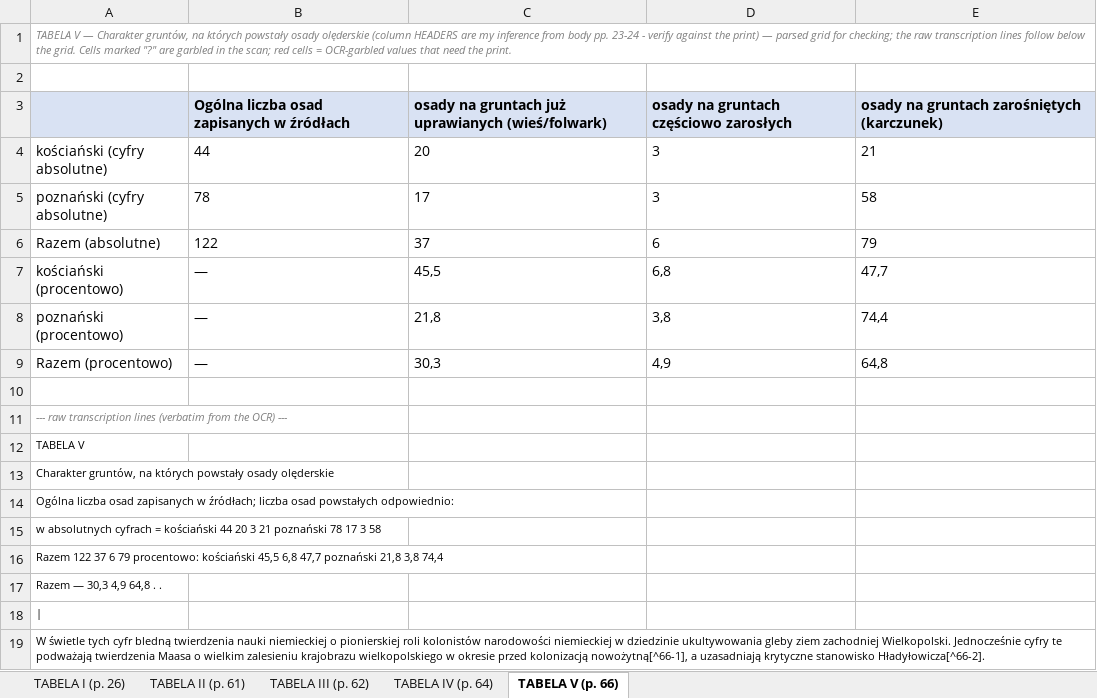
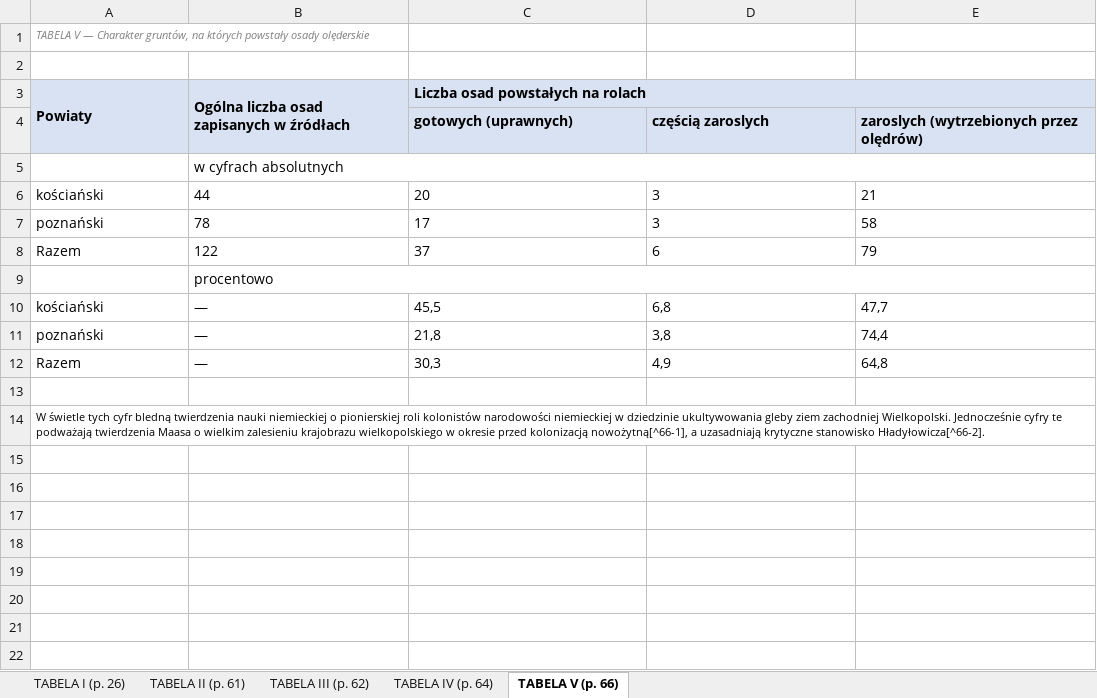
Before and after one commit to takaji10/triebenfeld-letters, an Excel workbook: literature/rusinski1947/tabele_body.xlsx, sheet TABELA V (p. 66), drawn as a sheet; values as stored, in another font and other column widths than the file's, no borders; charts and pictures not drawn; removed rows and columns are numbered as before the commit, all else as after; the diff names each change by its address in the sheet, - before the commit and + after, or states it on an @@ line.

Commit message:
SPOT round 4: five body tables rebuilt from the editor's corrected grids + table-note apparatus recovered from the two-column scramble (61-1..4, 62-1..3, 64-1); p. 85 leaf repair (paragraph split at the print's mid-word break, defs renumbered to the print's 9-note block, refs re-wired); 20 zł restored; folio map = no global drift

```diff
--- a/literature/rusinski1947/tabele_body.xlsx (sheet TABELA V (p. 66))
+++ b/literature/rusinski1947/tabele_body.xlsx (sheet TABELA V (p. 66))
-A1: …osady olęderskie (column HEADERS are my inference from body pp. 23-24 - verify against the print) — parsed grid for checking; the raw transcription lines follow below the grid. Cells marked "?" are garbled in the scan; red cells = OCR-garbled values that need the print.
+A1: …osady olęderskie
-row 3:  | Ogólna liczba osad zapisanych w źródłach | osady na gruntach już uprawianych (wieś/folwark) | osady na gruntach częściowo zarosłych | osady na gruntach zarośniętych (karczunek)
+row 3: Powiaty | Ogólna liczba osad zapisanych w źródłach | Liczba osad powstałych na rolach
+row 4:  |  | gotowych (uprawnych) | częścią zaroslych | zaroslych (wytrzebionych przez olędrów)
+row 5:  | w cyfrach absolutnych
-A6: kościański (cyfry absolutne)
+A6: kościański
-A7: poznański (cyfry absolutne)
+A7: poznański
-A8: Razem (absolutne)
+A8: Razem
+row 9:  | procentowo
-A10: kościański (procentowo)
+A10: kościański
-A11: poznański (procentowo)
+A11: poznański
-A12: Razem (procentowo)
+A12: Razem
-row 11: --- raw transcription lines (verbatim from the OCR) ---
-row 12: TABELA V
-row 13: Charakter gruntów, na których powstały osady olęderskie
-row 14: Ogólna liczba osad zapisanych w źródłach; liczba osad powstałych odpowiednio:
-row 15: w absolutnych cyfrach = kościański 44 20 3 21 poznański 78 17 3 58
-row 16: Razem 122 37 6 79 procentowo: kościański 45,5 6,8 47,7 poznański 21,8 3,8 74,4
-row 17: Razem — 30,3 4,9 64,8 . .
-row 18: (empty)
```
Also changed, not shown: sheet TABELA III (p. 62), sheet TABELA IV (p. 64), sheet TABELA I (p. 26), sheet TABELA II (p. 61), charts or pictures, 7 other files.
